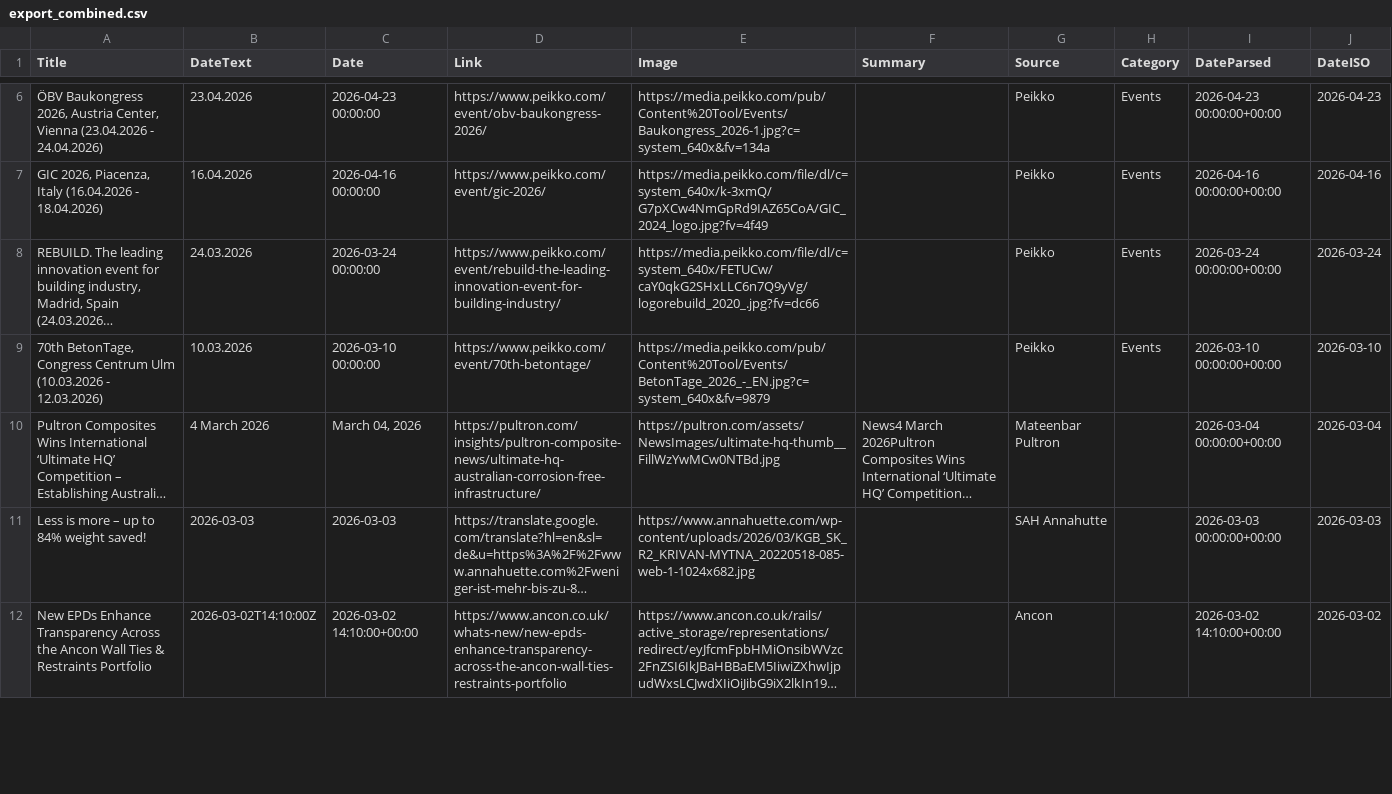
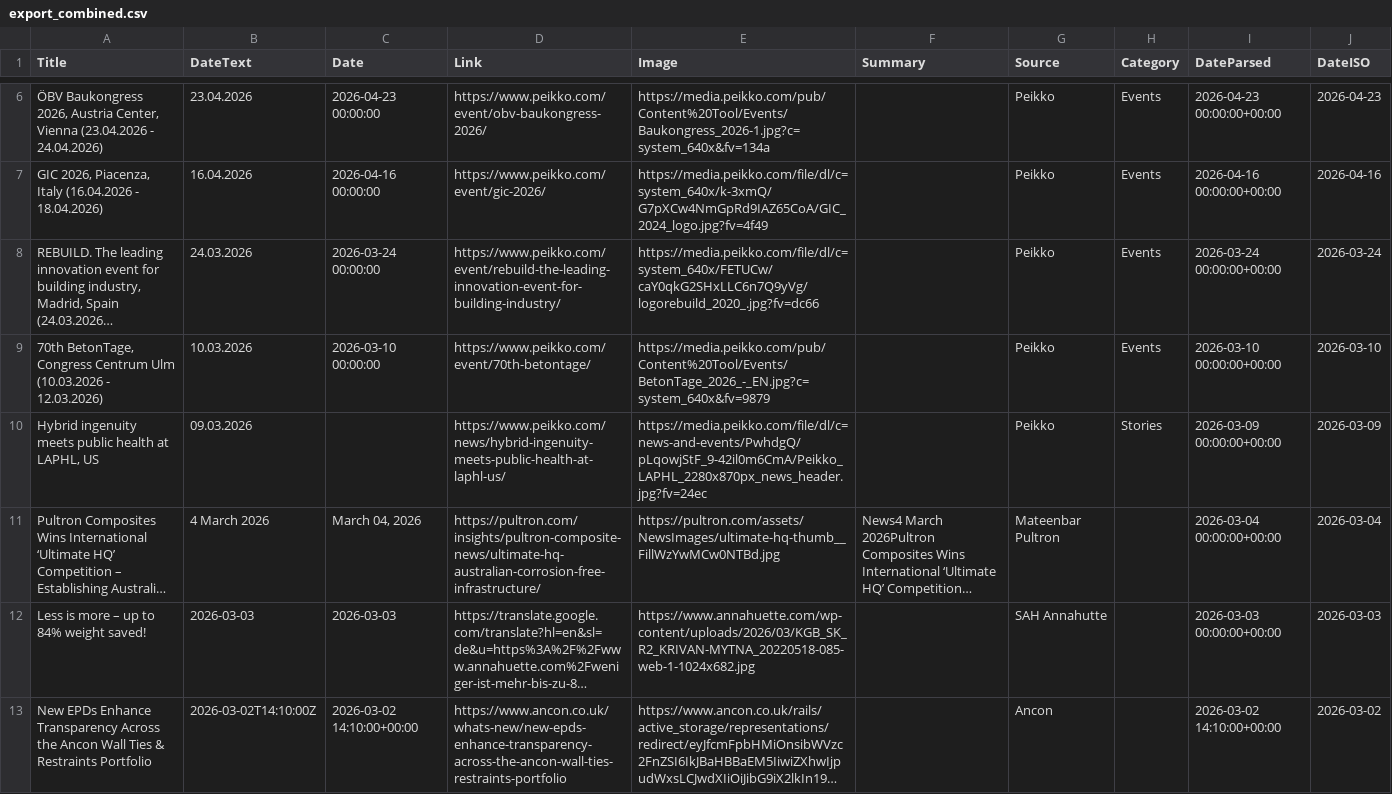
Before and after one commit to passakornDextra/competitorWatch, a CSV file: export_combined.csv, drawn as a sheet; only a part is shown, gaps mark what is left out; long unchanged cells end in …; the diff covers the shown part only; the diff names each change by its address in the sheet, - before the commit and + after, or states it on an @@ line.

```diff
--- a/export_combined.csv
+++ b/export_combined.csv
+row 10: Hybrid ingenuity meets public health at LAPHL, US | 09.03.2026 |  | https://www.peikko.com/news/hybrid-ingenuity-meets-public-health-at-laphl-us/ | https://media.peikko.com/file/dl/c=news-and-events/PwhdgQ/pLqowjStF_9-42il0m6CmA/Peikko_LAPHL_2280x870px_news_header.jpg?fv=24ec |  | Peikko | Stories | 2026-03-09 00:00:00+00:00 | 2026-03-09
```
Also changed, not shown: 1 removed row and 1 edited cell elsewhere in this file.
